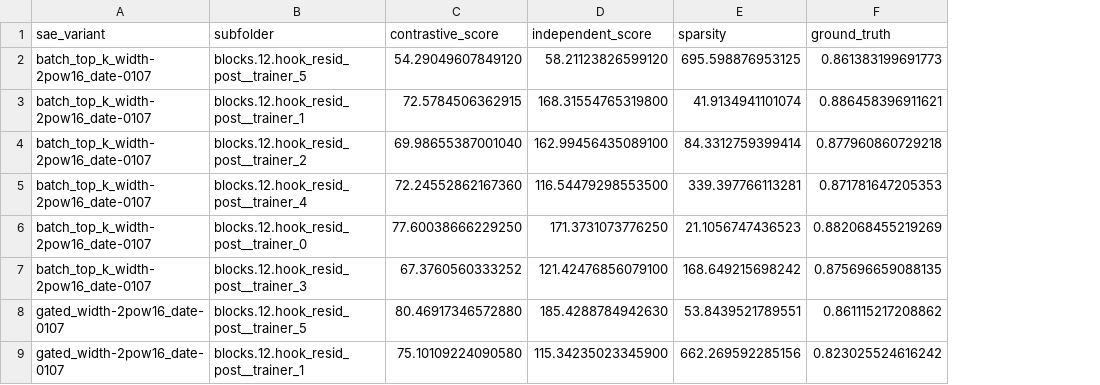
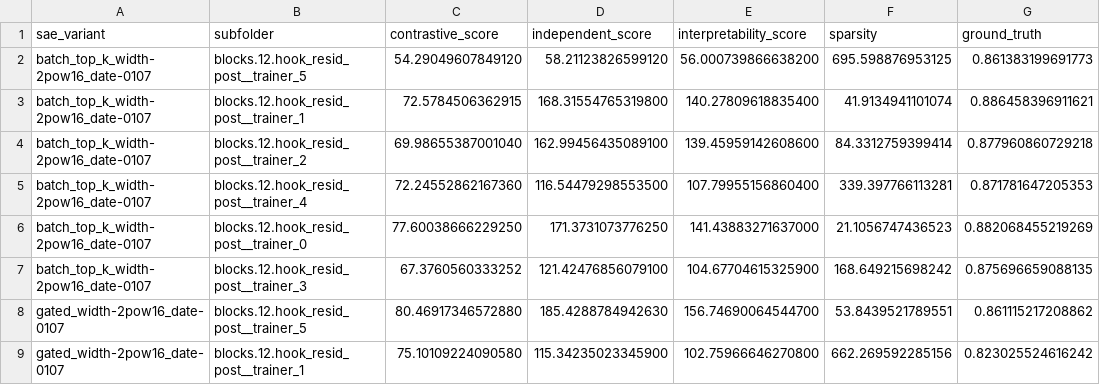
Before and after one commit to Yusen-Peng/CE-Bench, a CSV file: ce_bench/SAE_ANALYSIS_METRICS.csv, drawn as a sheet; only a part is shown; the diff names each change by its address in the sheet, - before the commit and + after, or states it on an @@ line.

```diff
--- a/ce_bench/SAE_ANALYSIS_METRICS.csv
+++ b/ce_bench/SAE_ANALYSIS_METRICS.csv
+column E (interpretability_score), rows 2-9: 56.000739866638200 | 140.27809618835400 | 139.45959142608600 | 107.79955156860400 | 141.43883271637000 | 104.67704615325900 | 156.74690064544700 | 102.75966646270800
```
Also changed, not shown: 21 other files.
